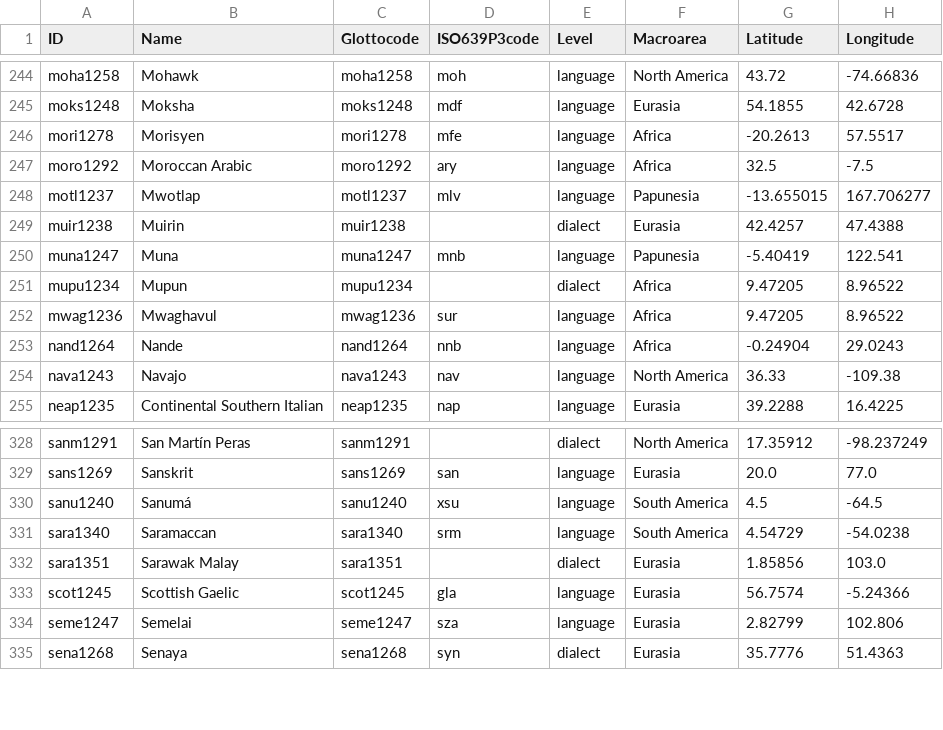
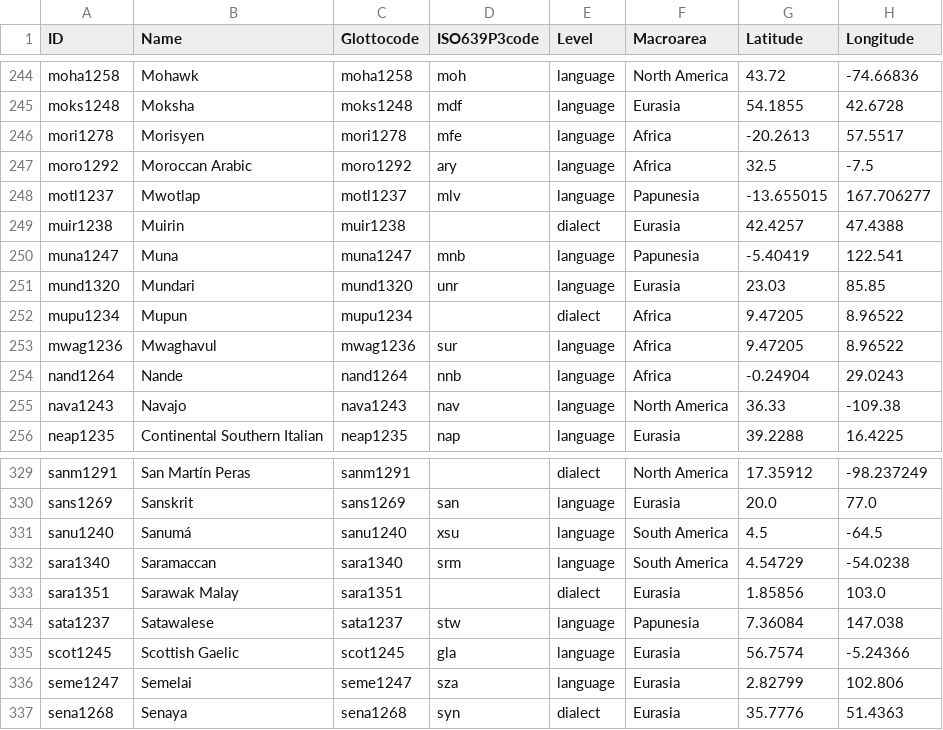
Before and after one commit to linglib-community/linglib, a CSV file: Linglib/Data/Examples/languages.csv, drawn as a sheet; only a part is shown, gaps mark what is left out.

```diff
--- a/Linglib/Data/Examples/languages.csv
+++ b/Linglib/Data/Examples/languages.csv
@@ -250,2 +250,3 @@ muir1238,Muirin,muir1238,,dialect,Eurasia,42.4257,47.4388
 muna1247,Muna,muna1247,mnb,language,Papunesia,-5.40419,122.541
+mund1320,Mundari,mund1320,unr,language,Eurasia,23.03,85.85
 mupu1234,Mupun,mupu1234,,dialect,Africa,9.47205,8.96522
@@ -332,2 +333,3 @@ sara1340,Saramaccan,sara1340,srm,language,South America,4.54729,-54.0238
 sara1351,Sarawak Malay,sara1351,,dialect,Eurasia,1.85856,103.0
+sata1237,Satawalese,sata1237,stw,language,Papunesia,7.36084,147.038
 scot1245,Scottish Gaelic,scot1245,gla,language,Eurasia,56.7574,-5.24366
```
Also changed, not shown: 4 other files.
